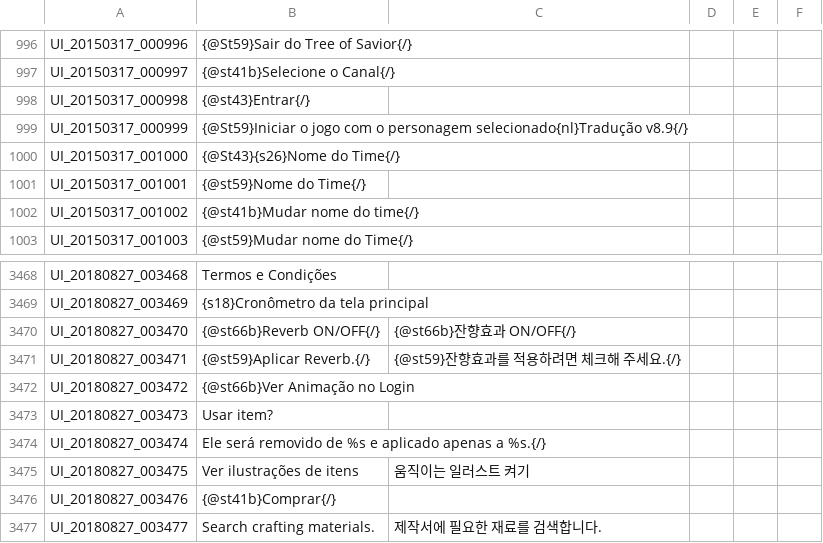
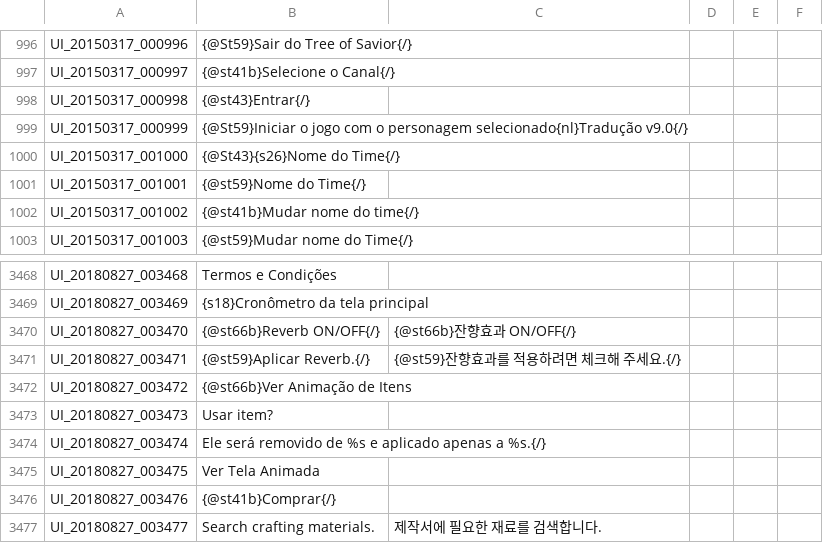
Before and after one commit to Treeofsavior/PortugueseTranslation, a TSV file: UI.tsv, drawn as a sheet; only a part is shown, gaps mark what is left out.

```diff
--- a/UI.tsv
+++ b/UI.tsv
@@ -998,3 +998,3 @@ UI_20150317_000997	{@st41b}Selecione o Canal{/}
 UI_20150317_000998	{@st43}Entrar{/}
-UI_20150317_000999	{@St59}Iniciar o jogo com o personagem selecionado{nl}Tradução v8.9{/}
+UI_20150317_000999	{@St59}Iniciar o jogo com o personagem selecionado{nl}Tradução v9.0{/}
 UI_20150317_001000	{@St43}{s26}Nome do Time{/}
@@ -3471,6 +3471,6 @@ UI_20180827_003470	{@st66b}Reverb ON/OFF{/}	{@st66b}잔향효과 ON/OFF{/}
 UI_20180827_003471	{@st59}Aplicar Reverb.{/}	{@st59}잔향효과를 적용하려면 체크해 주세요.{/}			
-UI_20180827_003472	{@st66b}Ver Animação no Login
+UI_20180827_003472	{@st66b}Ver Animação de Itens
 UI_20180827_003473	 Usar item?
 UI_20180827_003474	Ele será removido de %s e aplicado apenas a %s.{/}	
-UI_20180827_003475	Ver ilustrações de itens	움직이는 일러스트 켜기			
+UI_20180827_003475	Ver Tela Animada			
 UI_20180827_003476	{@st41b}Comprar{/}
```
Also changed, not shown: INTL.tsv, 4 other files.
